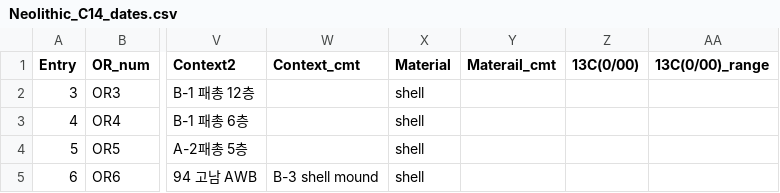
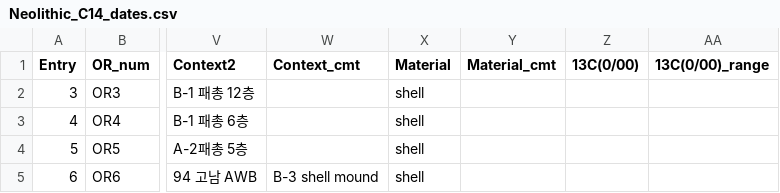
Before and after one commit to ercrema/NeolithicKoreaDemography, a CSV file: data/Neolithic_C14_dates.csv, drawn as a sheet; only a part is shown, gaps mark what is left out; the diff names each change by its address in the sheet, - before the commit and + after, or states it on an @@ line.

Commit message:
Update Neolithic_C14_dates.csv
changing 'Materail_cmt' column to 'Material_cmt' to correct the misspelling

```diff
--- a/data/Neolithic_C14_dates.csv
+++ b/data/Neolithic_C14_dates.csv
-Y1: Materail_cmt
+Y1: Material_cmt
```
